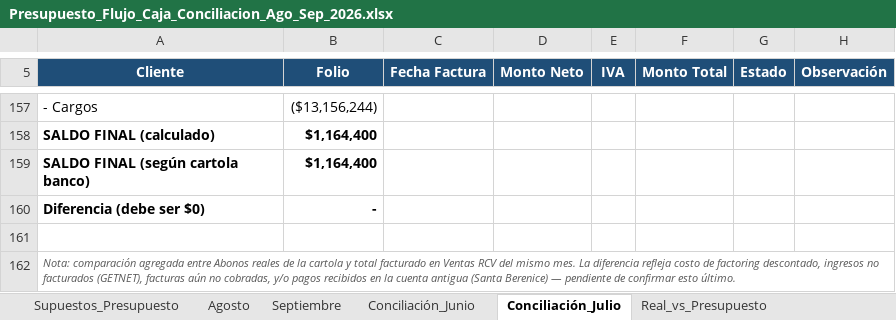
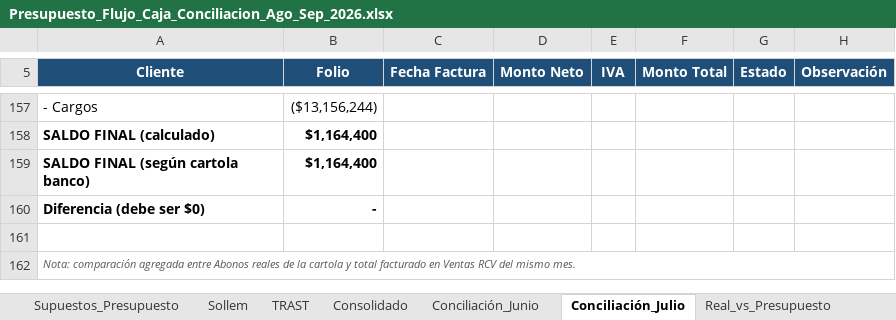
Before and after one commit to CTG2026/KAPTURA-PILOTO, an Excel workbook: finanzas/conciliacion_bancaria/Presupuesto_Flujo_Caja_Conciliacion_Ago_Sep_2026.xlsx, sheet Conciliación_Julio, drawn as a sheet; only a part is shown, gaps mark what is left out; values as stored, in another font and other column widths than the file's, no borders; the diff names each change by its address in the sheet, - before the commit and + after, or states it on an @@ line.

Commit message:
v4: hojas Sollem/TRAST/Consolidado separadas, Ingreso Neto vs Bruto (IVA) corregido, Estado de Resultados en Resumen_Ejecutivo

```diff
--- a/finanzas/conciliacion_bancaria/Presupuesto_Flujo_Caja_Conciliacion_Ago_Sep_2026.xlsx (sheet Conciliación_Julio)
+++ b/finanzas/conciliacion_bancaria/Presupuesto_Flujo_Caja_Conciliacion_Ago_Sep_2026.xlsx (sheet Conciliación_Julio)
-sheet tab: Agosto
+sheet tab: Sollem
-sheet tab: Septiembre
+sheet tab: TRAST
+sheet tab: Consolidado
-A162 (Cliente): …mismo mes. La diferencia refleja costo de factoring descontado, ingresos no facturados (GETNET), facturas aún no cobradas, y/o pagos recibidos en la cuenta antigua (Santa Berenice) — pendiente de confirmar esto último.
+A162 (Cliente): …mismo mes.
```
Also changed, not shown: sheet Resumen_Ejecutivo, sheet Sollem, sheet TRAST, sheet Supuestos_Presupuesto, sheet Real_vs_Presupuesto, sheet Conciliación_Junio, formulas that keep their value.
